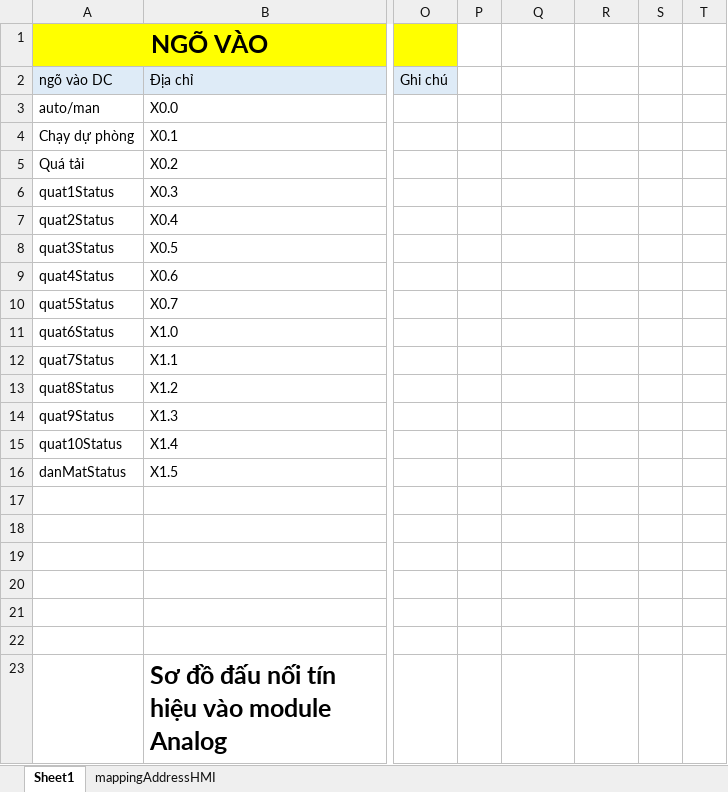
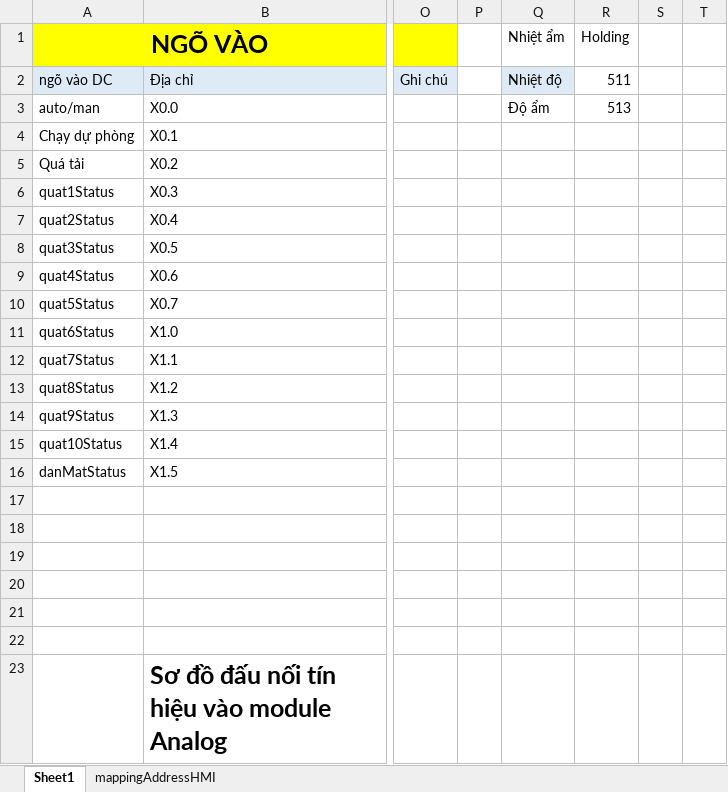
Before and after one commit to NDCongSP/20220406MrThamGiamSat4Quat1DanMat, an Excel workbook: info/QuiDinhDiaChi.xlsx, sheet Sheet1, drawn as a sheet; only a part is shown, gaps mark what is left out; values as stored, in another font and other column widths than the file's, no borders; charts and pictures not drawn; the diff names each change by its address in the sheet, - before the commit and + after, or states it on an @@ line.

```diff
--- a/info/QuiDinhDiaChi.xlsx (sheet Sheet1)
+++ b/info/QuiDinhDiaChi.xlsx (sheet Sheet1)
-Q1: (empty)
+Q1: Nhiệt ẩm
-R1: (empty)
+R1: Holding
-Q2 (Nhiệt ẩm): (empty)
+Q2 (Nhiệt ẩm): Nhiệt độ
-Q2 fill: none
+Q2 fill: #DEEBF7
-R2 (Holding): (empty)
+R2 (Holding): 511
-Q3 (Nhiệt ẩm): (empty)
+Q3 (Nhiệt ẩm): Độ ẩm
-R3 (Holding): (empty)
+R3 (Holding): 513
```
Also changed, not shown: sheet mappingAddressHMI, 11 other files.
